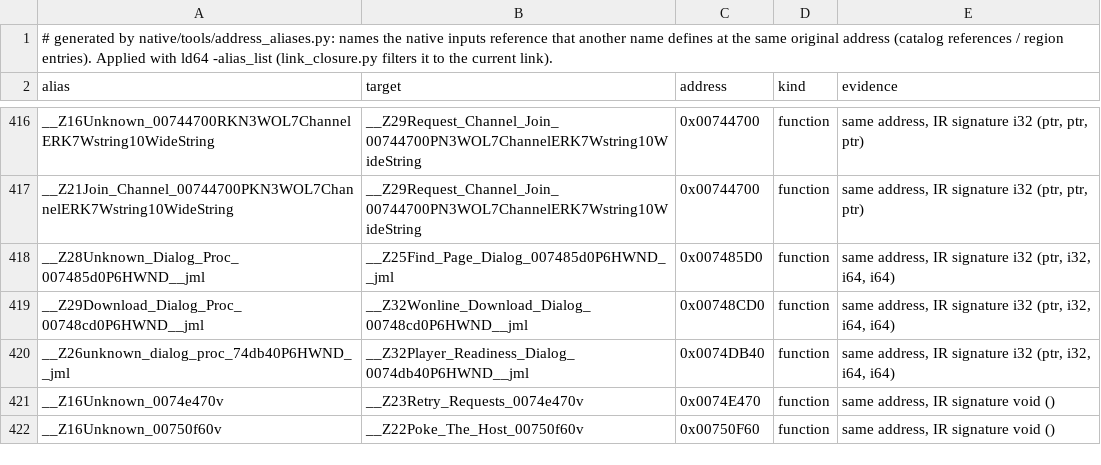
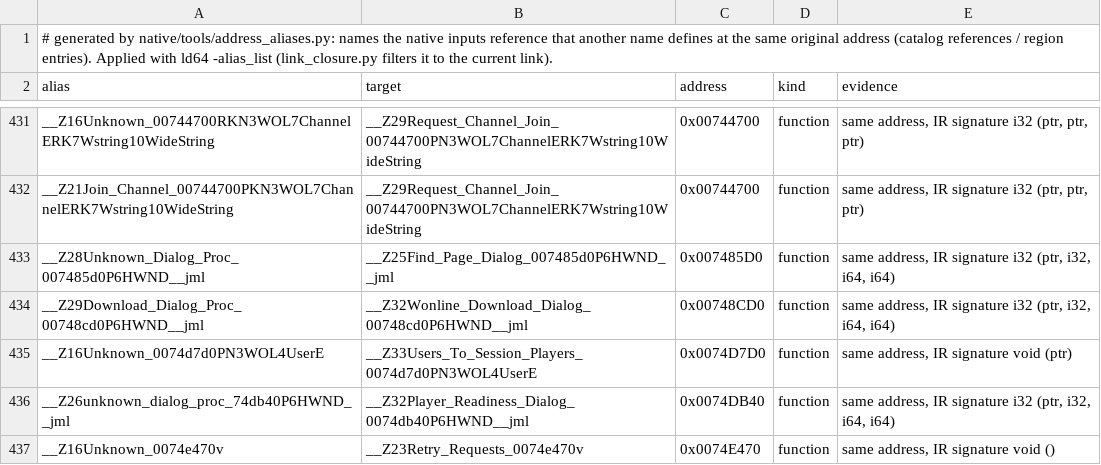
Before and after one commit to meastes/redalert2-decomp, a TSV file: native/data/address_aliases.tsv, drawn as a sheet; only a part is shown, gaps mark what is left out; the shorter side is filled out with more unchanged rows; the diff covers the shown part only.

```diff
--- a/native/data/address_aliases.tsv
+++ b/native/data/address_aliases.tsv
@@ -419,2 +434,3 @@ __Z28Unknown_Dialog_Proc_007485d0P6HWND__jml	__Z25Find_Page_Dialog_007485d0P6HWN
 __Z29Download_Dialog_Proc_00748cd0P6HWND__jml	__Z32Wonline_Download_Dialog_00748cd0P6HWND__jml	0x00748CD0	function	same address, IR signature i32 (ptr, i32, i64, i64)
+__Z16Unknown_0074d7d0PN3WOL4UserE	__Z33Users_To_Session_Players_0074d7d0PN3WOL4UserE	0x0074D7D0	function	same address, IR signature void (ptr)
 __Z26unknown_dialog_proc_74db40P6HWND__jml	__Z32Player_Readiness_Dialog_0074db40P6HWND__jml	0x0074DB40	function	same address, IR signature i32 (ptr, i32, i64, i64)
```
Also changed, not shown: 15 added rows elsewhere in this file, 4 other files.
